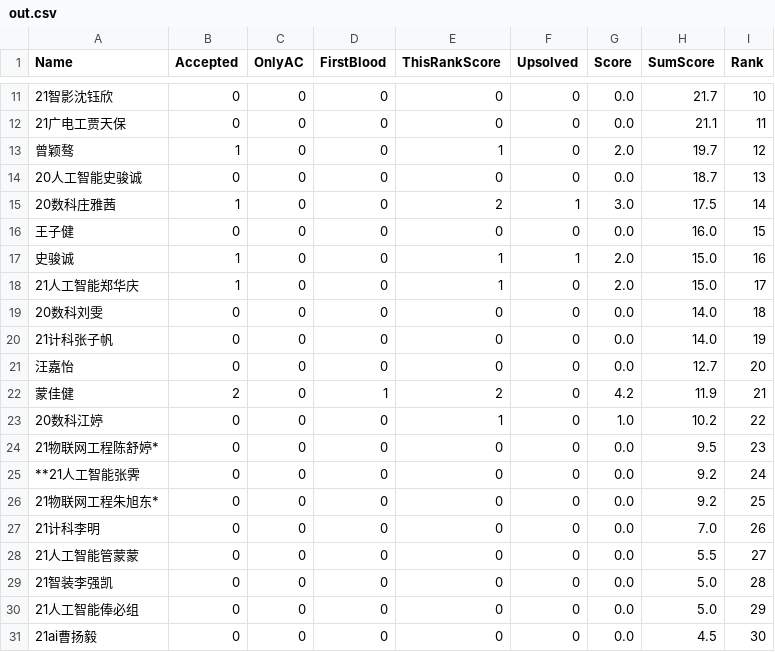
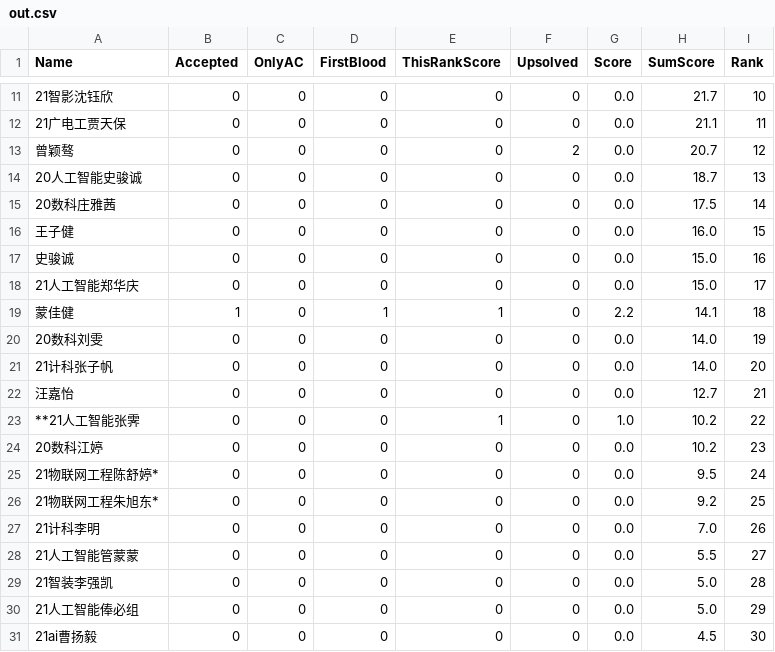
Before and after one commit to dukerki/VJudge-Spider-on-TravisCI, a CSV file: out.csv, drawn as a sheet; only a part is shown, gaps mark what is left out; the diff covers the shown part only.

```diff
--- a/out.csv
+++ b/out.csv
@@ -12,15 +12,15 @@ Name, Accepted, OnlyAC, FirstBlood, ThisRankScore, Upsolved, Score, SumScore, Ra
 21广电工贾天保,0,0,0,0,0,0.0,21.1,11
-曾颖骜,1,0,0,1,0,2.0,19.7,12
+曾颖骜,0,0,0,0,2,0.0,20.7,12
 20人工智能史骏诚,0,0,0,0,0,0.0,18.7,13
-20数科庄雅茜,1,0,0,2,1,3.0,17.5,14
+20数科庄雅茜,0,0,0,0,0,0.0,17.5,14
 王子健,0,0,0,0,0,0.0,16.0,15
-史骏诚,1,0,0,1,1,2.0,15.0,16
-21人工智能郑华庆,1,0,0,1,0,2.0,15.0,17
-20数科刘雯,0,0,0,0,0,0.0,14.0,18
-21计科张子帆,0,0,0,0,0,0.0,14.0,19
-汪嘉怡,0,0,0,0,0,0.0,12.7,20
-蒙佳健,2,0,1,2,0,4.2,11.9,21
-20数科江婷,0,0,0,1,0,1.0,10.2,22
-21物联网工程陈舒婷*,0,0,0,0,0,0.0,9.5,23
-**21人工智能张霁,0,0,0,0,0,0.0,9.2,24
+史骏诚,0,0,0,0,0,0.0,15.0,16
+21人工智能郑华庆,0,0,0,0,0,0.0,15.0,17
+蒙佳健,1,0,1,1,0,2.2,14.1,18
+20数科刘雯,0,0,0,0,0,0.0,14.0,19
+21计科张子帆,0,0,0,0,0,0.0,14.0,20
+汪嘉怡,0,0,0,0,0,0.0,12.7,21
+**21人工智能张霁,0,0,0,1,0,1.0,10.2,22
+20数科江婷,0,0,0,0,0,0.0,10.2,23
+21物联网工程陈舒婷*,0,0,0,0,0,0.0,9.5,24
 21物联网工程朱旭东*,0,0,0,0,0,0.0,9.2,25
```
Also changed, not shown: 2 added rows, 2 removed rows and 25 edited cells elsewhere in this file, 1 other file.
